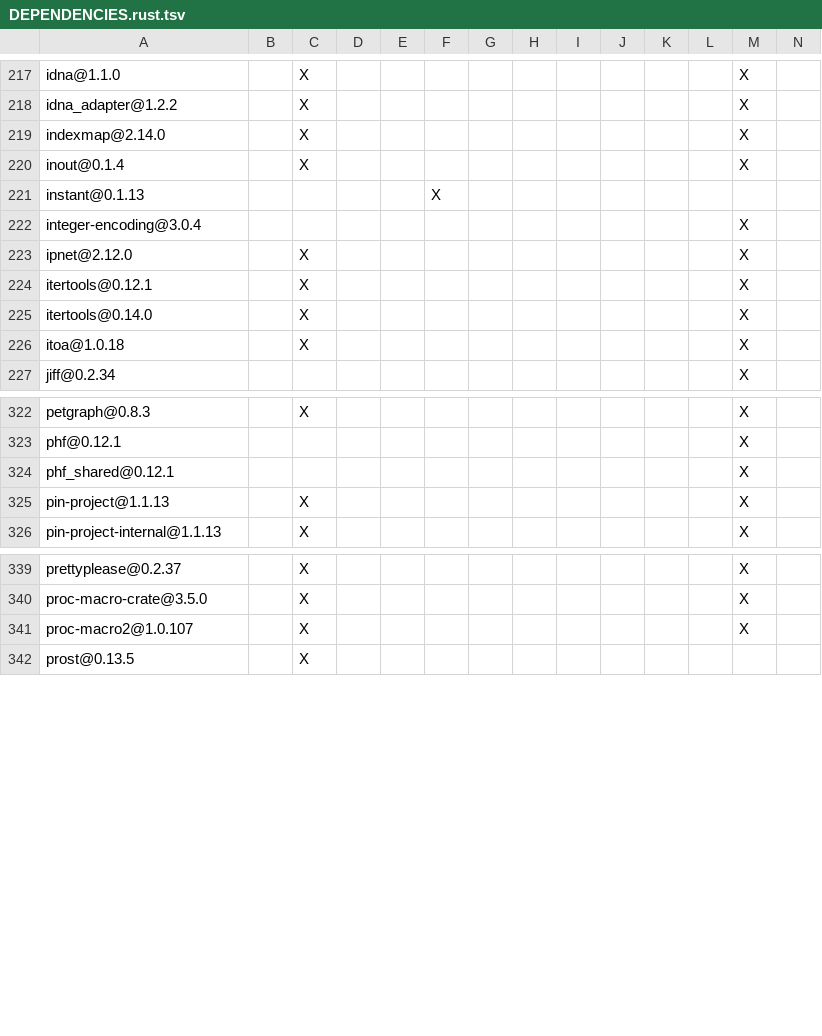
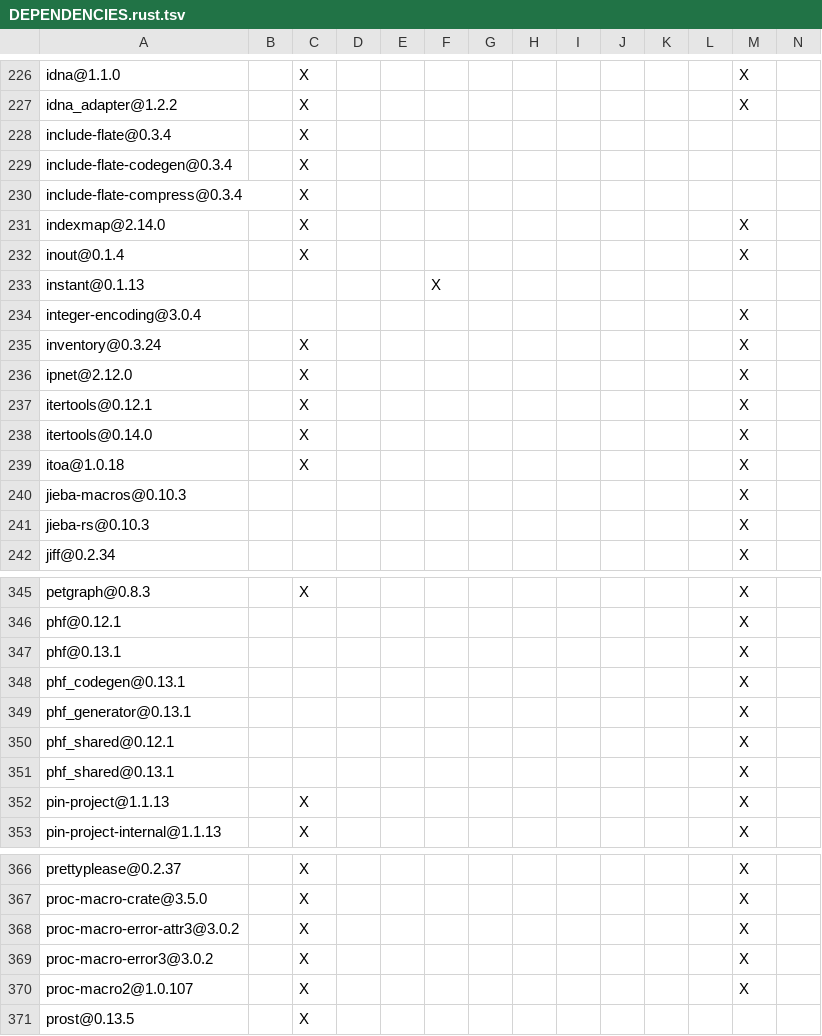
Before and after one commit to XiaoHongbo-Hope/paimon-rust, a TSV file: bindings/python/DEPENDENCIES.rust.tsv, drawn as a sheet; only a part is shown, gaps mark what is left out; rows hold the shown columns only; the diff covers the shown part only; the diff names each change by its address in the sheet, - before the commit and + after, or states it on an @@ line.

```diff
--- a/bindings/python/DEPENDENCIES.rust.tsv
+++ b/bindings/python/DEPENDENCIES.rust.tsv
+row 228: include-flate@0.3.4 |  | X
+row 229: include-flate-codegen@0.3.4 |  | X
+row 230: include-flate-compress@0.3.4 |  | X
+row 235: inventory@0.3.24 |  | X |  |  |  |  |  |  |  |  |  | X
+row 240: jieba-macros@0.10.3 |  |  |  |  |  |  |  |  |  |  |  | X
+row 241: jieba-rs@0.10.3 |  |  |  |  |  |  |  |  |  |  |  | X
+row 347: phf@0.13.1 |  |  |  |  |  |  |  |  |  |  |  | X
+row 348: phf_codegen@0.13.1 |  |  |  |  |  |  |  |  |  |  |  | X
+row 349: phf_generator@0.13.1 |  |  |  |  |  |  |  |  |  |  |  | X
+row 351: phf_shared@0.13.1 |  |  |  |  |  |  |  |  |  |  |  | X
+row 368: proc-macro-error-attr3@3.0.2 |  | X |  |  |  |  |  |  |  |  |  | X
+row 369: proc-macro-error3@3.0.2 |  | X |  |  |  |  |  |  |  |  |  | X
```
Also changed, not shown: 32 added rows elsewhere in this file, DEPENDENCIES.rust.tsv, crates/integrations/datafusion/DEPENDENCIES.rust.tsv, 6 other files.
